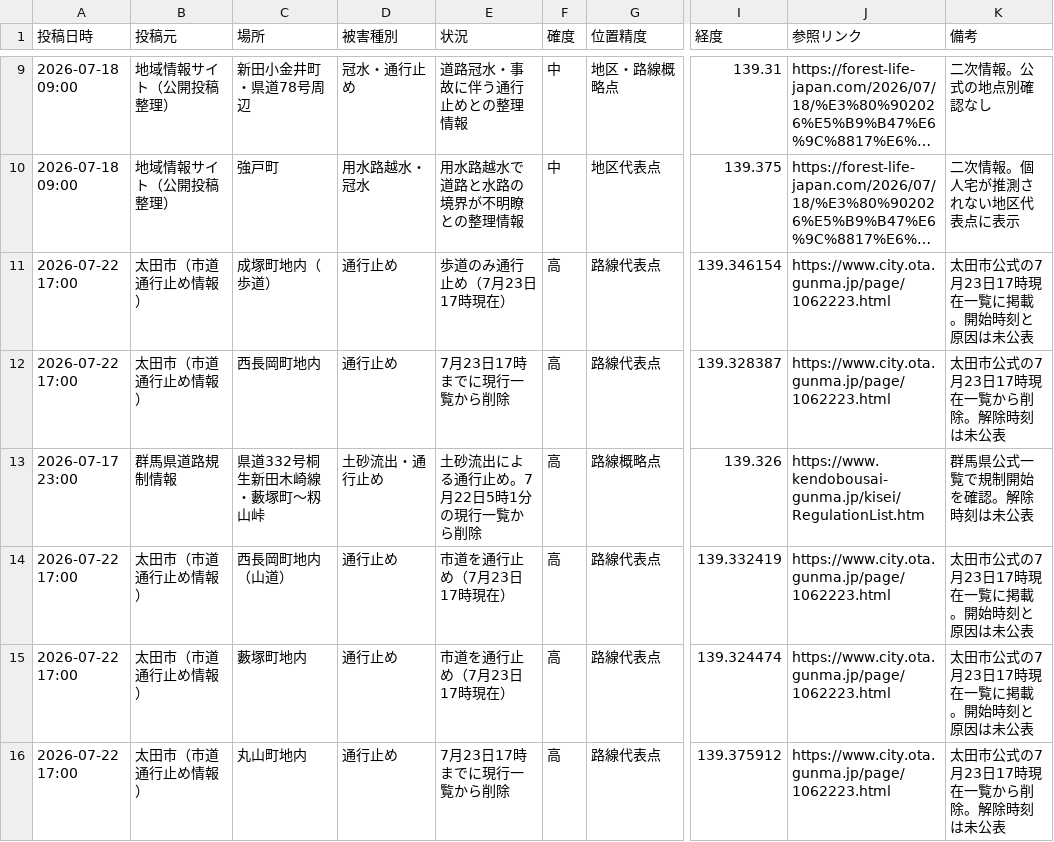
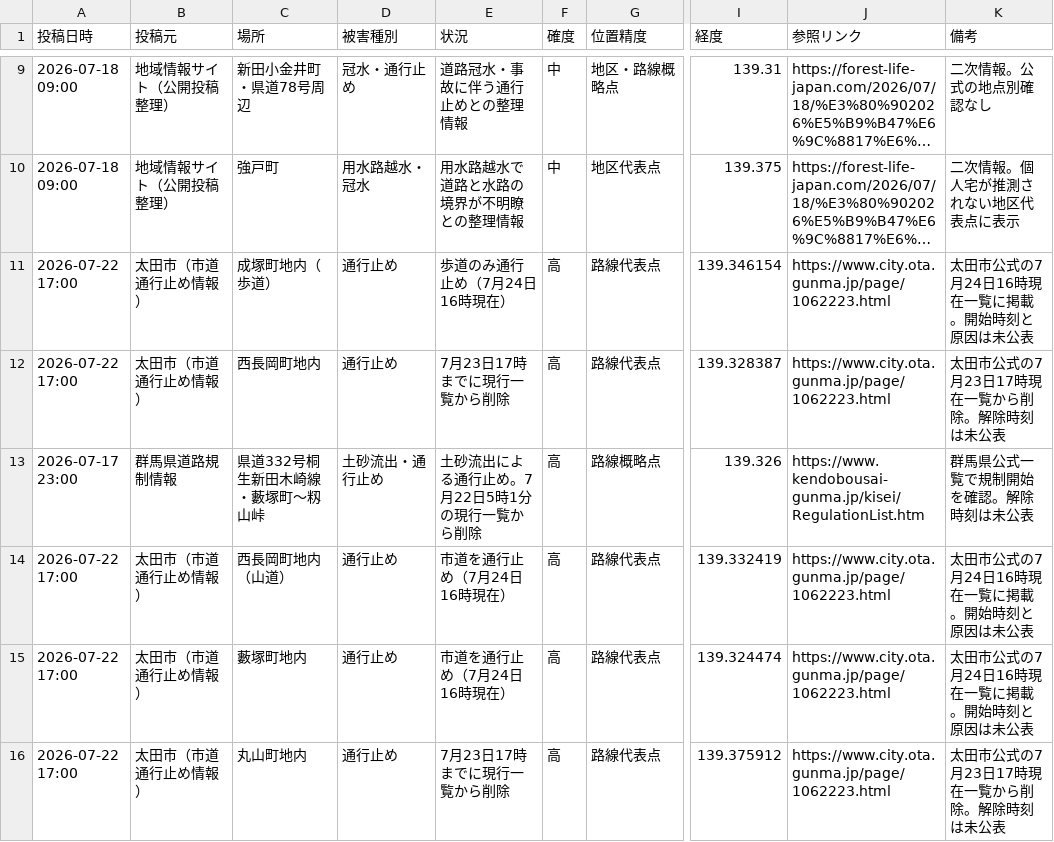
Before and after one commit to hasegawa9-prog/jichikai-homepage-test, a CSV file: ota-flood-incidents-from-2026-07-17.csv, drawn as a sheet; only a part is shown, gaps mark what is left out; long unchanged cells end in …; the diff covers the shown part only; the diff names each change by its address in the sheet, - before the commit and + after, or states it on an @@ line.

Commit message:
Update Ryomo flood maps for July 25

```diff
--- a/ota-flood-incidents-from-2026-07-17.csv
+++ b/ota-flood-incidents-from-2026-07-17.csv
-E11 (状況): 歩道のみ通行止め（7月23日17時現在）
+E11 (状況): 歩道のみ通行止め（7月24日16時現在）
-K11 (備考): 太田市公式の7月23日17時現在一覧に掲載。開始時刻と原因は未公表
+K11 (備考): 太田市公式の7月24日16時現在一覧に掲載。開始時刻と原因は未公表
-E14:E15 (状況): 市道を通行止め（7月23日17時現在）
+E14:E15 (状況): 市道を通行止め（7月24日16時現在）
-K14:K15 (備考): 太田市公式の7月23日17時現在一覧に掲載。開始時刻と原因は未公表
+K14:K15 (備考): 太田市公式の7月24日16時現在一覧に掲載。開始時刻と原因は未公表
```
Also changed, not shown: 3 added rows and 4 edited cells elsewhere in this file, ashikaga-flood-incidents.csv, kiryu-flood-incidents-from-2026-07-17.csv, 4 other files.
